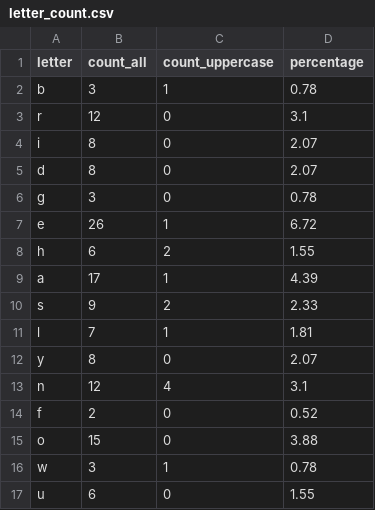
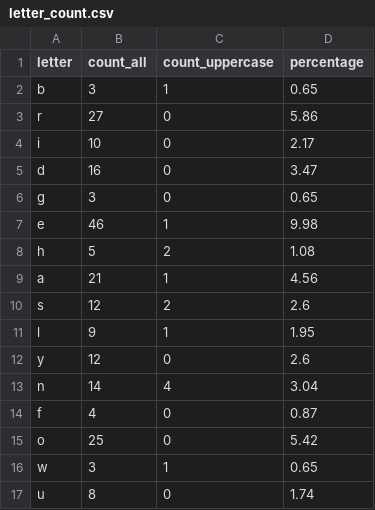
Before and after one commit to siarheiminsk/Py2022, a CSV file: feed/letter_count.csv, drawn as a sheet.

```diff
--- a/feed/letter_count.csv
+++ b/feed/letter_count.csv
@@ -1,17 +1,17 @@
 letter,count_all,count_uppercase,percentage
-b,3,1,0.78
-r,12,0,3.1
-i,8,0,2.07
-d,8,0,2.07
-g,3,0,0.78
-e,26,1,6.72
-h,6,2,1.55
-a,17,1,4.39
-s,9,2,2.33
-l,7,1,1.81
-y,8,0,2.07
-n,12,4,3.1
-f,2,0,0.52
-o,15,0,3.88
-w,3,1,0.78
-u,6,0,1.55
+b,3,1,0.65
+r,27,0,5.86
+i,10,0,2.17
+d,16,0,3.47
+g,3,0,0.65
+e,46,1,9.98
+h,5,2,1.08
+a,21,1,4.56
+s,12,2,2.6
+l,9,1,1.95
+y,12,0,2.6
+n,14,4,3.04
+f,4,0,0.87
+o,25,0,5.42
+w,3,1,0.65
+u,8,0,1.74
```
Also changed, not shown: 4 other files.
